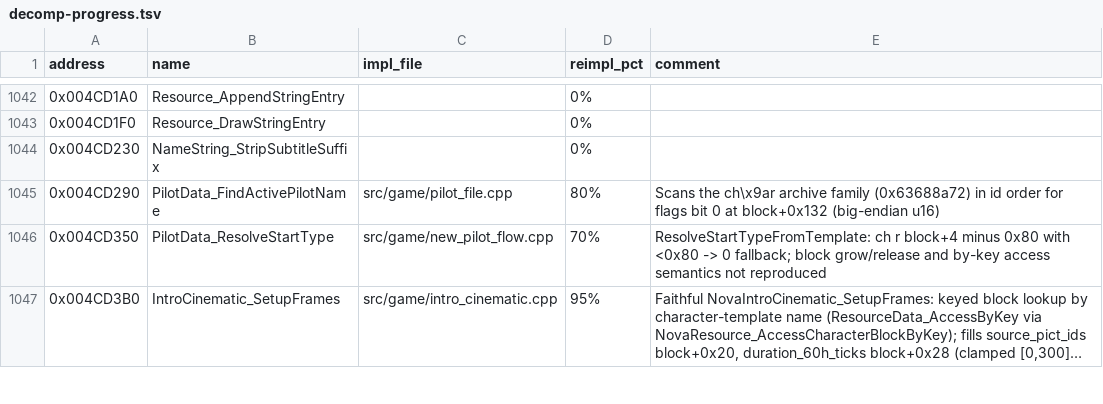
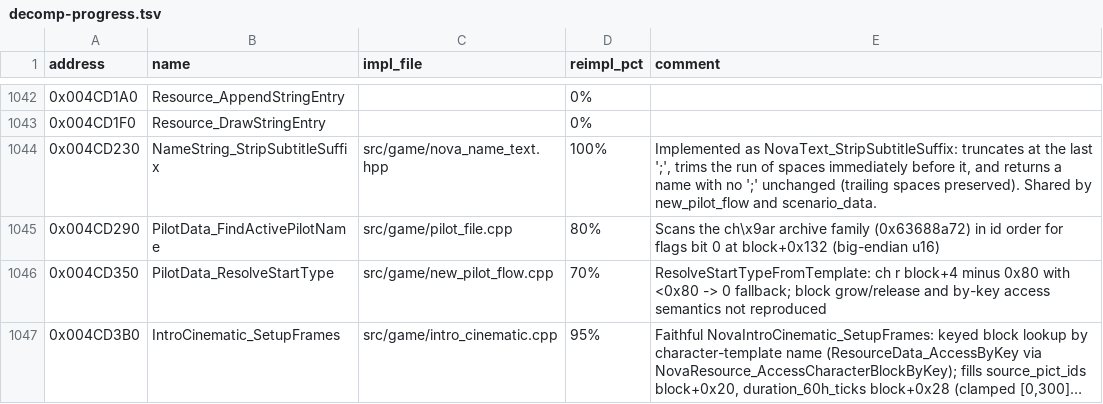
Before and after one commit to wraitii/evnova-decomp, a TSV file: decomp-progress.tsv, drawn as a sheet; only a part is shown, gaps mark what is left out; long unchanged cells end in …; the diff covers the shown part only.

Commit message:
feat(new-pilot): reconstruct the new-game flow, confirm dialogs and dialog text
New-game flow (Menu_RunNewGameFlow 0x00489d70):
- Hold the dialog selections in a NewPilotDraft and commit them to the live
  pilot only in the success tail, so cancelling or quitting any prompt leaves
  the running pilot and menu status unchanged. Resolve the save directory
  before that commit.
- Run the overwrite-existing-pilot confirmation through the shared
  Ui_ShowConfirmDialog (0x004977d0, STR# 0x8c row 9) before the christening,
  matching the original order.
- Apply the character template's random System1-4 start-system pick
  (PilotData_PickStartingSystem, reusing the original rejection/draw cadence),
  then the system-dependent placement (reinforcement countdown, starmap pan,
  spawn) and the start system's region triggers (NovaSystem_TriggerNebulaRegionEvents).
- Factor NameString_StripSubtitleSuffix (0x004cd230) into nova_name_text.hpp
  and reuse it from the scenario loader and the naming flow.

Shared confirm dialog (Ui_ShowConfirmDialog 0x004977d0):
- New ui_dialog.cpp helper used by the new-game discard, overwrite and
  jettison prompts; quit is never an accept.

Pilot-open tail (Menu_OpenPilotFileDialog 0x004c9e90 / action 1):
- Run the vacancy sweep, mission-fleet restore (flag==1 ->
  copy_player_heading=true), ambient population and the per-system region
  loop (is_visible && discovery_state > 0, verified 0x004870c4-0x004870e7).

Intro epilogue (IntroCinematic_Run 0x0048adc0):
- Load and expand intro_text_desc_id and open the generic text reader when the
  text is non-empty; empty text opens no dialog.

Dialog text rendering (UiWindow_Draw 0x004d0d00):
- Wrap static text (type 8) via WrapDescriptionLines with real Ascent/LineHeight
  metrics, top-aligned and clipped to the item rect; clip edit text/selection/
  caret to the field rect inset by 3.
- Add util::RenderClipScope and tests to save/restore/intersect the renderer
  clip through the item pass.

```diff
--- a/decomp-progress.tsv
+++ b/decomp-progress.tsv
@@ -1043,3 +1043,3 @@ address	name	impl_file	reimpl_pct	comment
 0x004CD1F0	Resource_DrawStringEntry		0%	
-0x004CD230	NameString_StripSubtitleSuffix		0%	
+0x004CD230	NameString_StripSubtitleSuffix	src/game/nova_name_text.hpp	100%	Implemented as NovaText_StripSubtitleSuffix: truncates at the last ';', trims the run of spaces immediately before it, and returns a name with no ';' unchanged (trailing spaces preserved). Shared by new_pilot_flow and scenario_data.
 0x004CD290	PilotData_FindActivePilotName	src/game/pilot_file.cpp	80%	Scans the ch\x9ar archive family (0x63688a72) in id order for flags bit 0 at block+0x132 (big-endian u16)
```
Also changed, not shown: 16 edited cells elsewhere in this file, 18 other files.
